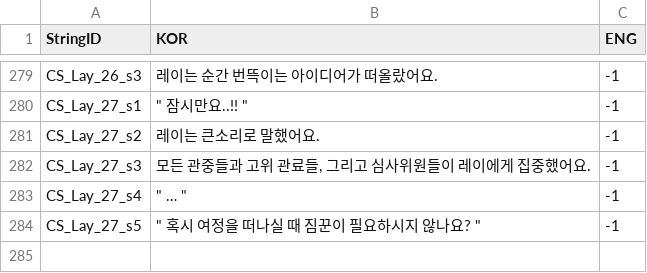
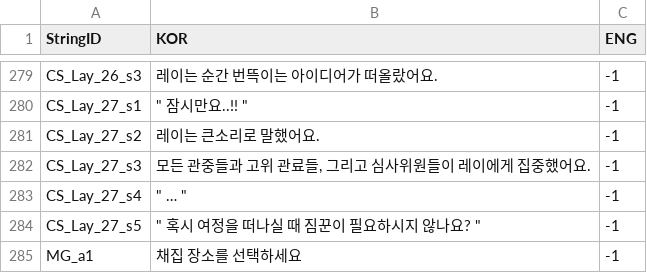
Before and after one commit to FrenzyNight/Heros-Manager, a CSV file: HerosManager/Assets/Resources/CSVData/StringTable.csv, drawn as a sheet; only a part is shown, gaps mark what is left out.

Commit message:
BugFix
event panel bug fix / HeroBack Time Fix / Gathering Sting Add

```diff
--- a/HerosManager/Assets/Resources/CSVData/StringTable.csv
+++ b/HerosManager/Assets/Resources/CSVData/StringTable.csv
@@ -284 +284,2 @@ CS_Lay_27_s4,""" … """,-1
 CS_Lay_27_s5,""" 혹시 여정을 떠나실 때 짐꾼이 필요하시지 않나요? """,-1
+MG_a1,채집 장소를 선택하세요,-1
```
Also changed, not shown: 3 other files.
